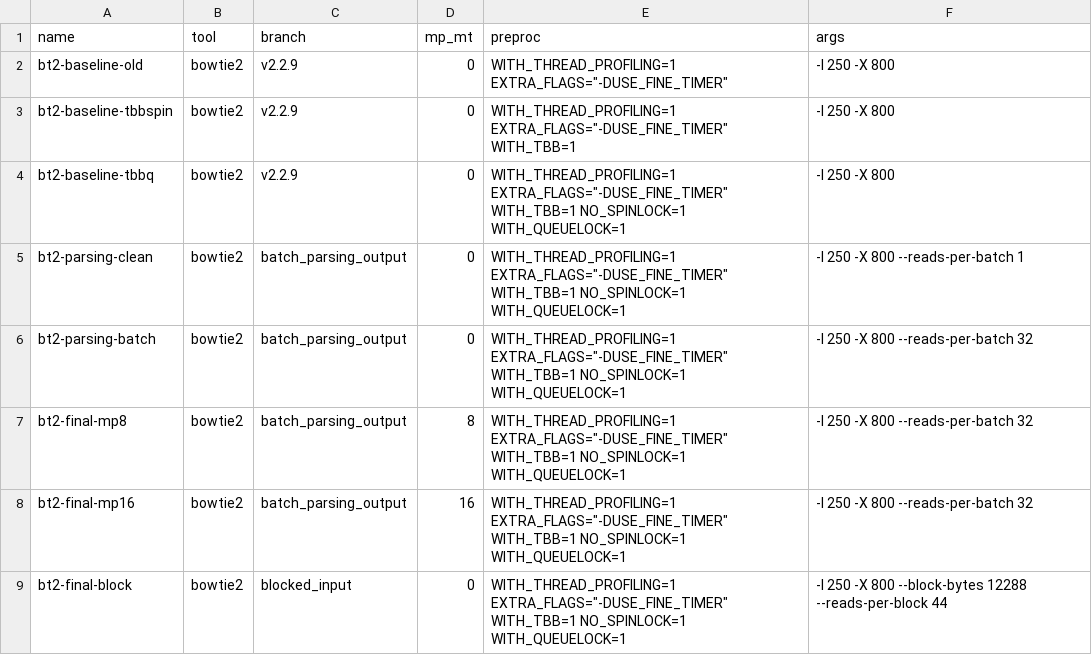
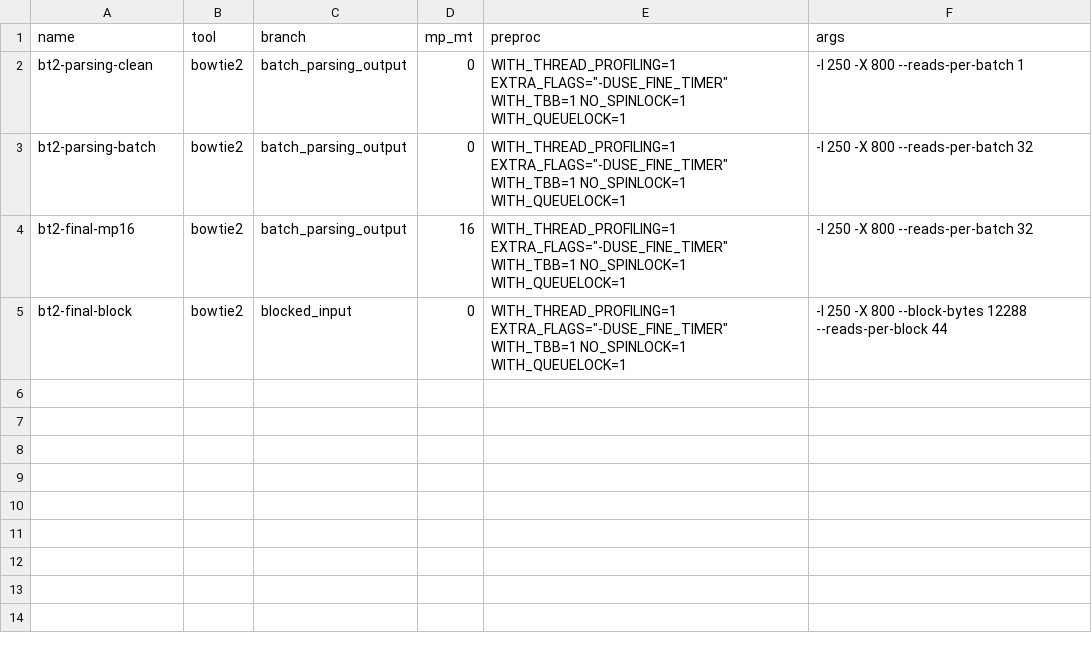
Before and after one commit to BenLangmead/bowtie-scaling, a TSV file: thread_scaling/scripts/bt2.tsv, drawn as a sheet.

```diff
--- a/thread_scaling/scripts/bt2.tsv
+++ b/thread_scaling/scripts/bt2.tsv
@@ -1,8 +1,4 @@
 name	tool	branch	mp_mt	preproc	args
-bt2-baseline-old	bowtie2	v2.2.9	0	WITH_THREAD_PROFILING=1 EXTRA_FLAGS="-DUSE_FINE_TIMER"	-I 250 -X 800
-bt2-baseline-tbbspin	bowtie2	v2.2.9	0	WITH_THREAD_PROFILING=1 EXTRA_FLAGS="-DUSE_FINE_TIMER" WITH_TBB=1	-I 250 -X 800
-bt2-baseline-tbbq	bowtie2	v2.2.9	0	WITH_THREAD_PROFILING=1 EXTRA_FLAGS="-DUSE_FINE_TIMER" WITH_TBB=1 NO_SPINLOCK=1 WITH_QUEUELOCK=1	-I 250 -X 800
 bt2-parsing-clean	bowtie2	batch_parsing_output	0	WITH_THREAD_PROFILING=1 EXTRA_FLAGS="-DUSE_FINE_TIMER" WITH_TBB=1 NO_SPINLOCK=1 WITH_QUEUELOCK=1	-I 250 -X 800 --reads-per-batch 1
 bt2-parsing-batch	bowtie2	batch_parsing_output	0	WITH_THREAD_PROFILING=1 EXTRA_FLAGS="-DUSE_FINE_TIMER" WITH_TBB=1 NO_SPINLOCK=1 WITH_QUEUELOCK=1	-I 250 -X 800 --reads-per-batch 32
-bt2-final-mp8	bowtie2	batch_parsing_output	8	WITH_THREAD_PROFILING=1 EXTRA_FLAGS="-DUSE_FINE_TIMER" WITH_TBB=1 NO_SPINLOCK=1 WITH_QUEUELOCK=1	-I 250 -X 800 --reads-per-batch 32
 bt2-final-mp16	bowtie2	batch_parsing_output	16	WITH_THREAD_PROFILING=1 EXTRA_FLAGS="-DUSE_FINE_TIMER" WITH_TBB=1 NO_SPINLOCK=1 WITH_QUEUELOCK=1	-I 250 -X 800 --reads-per-batch 32
```
Also changed, not shown: thread_scaling/scripts/bt.tsv, thread_scaling/scripts/ht.tsv, 4 other files.
